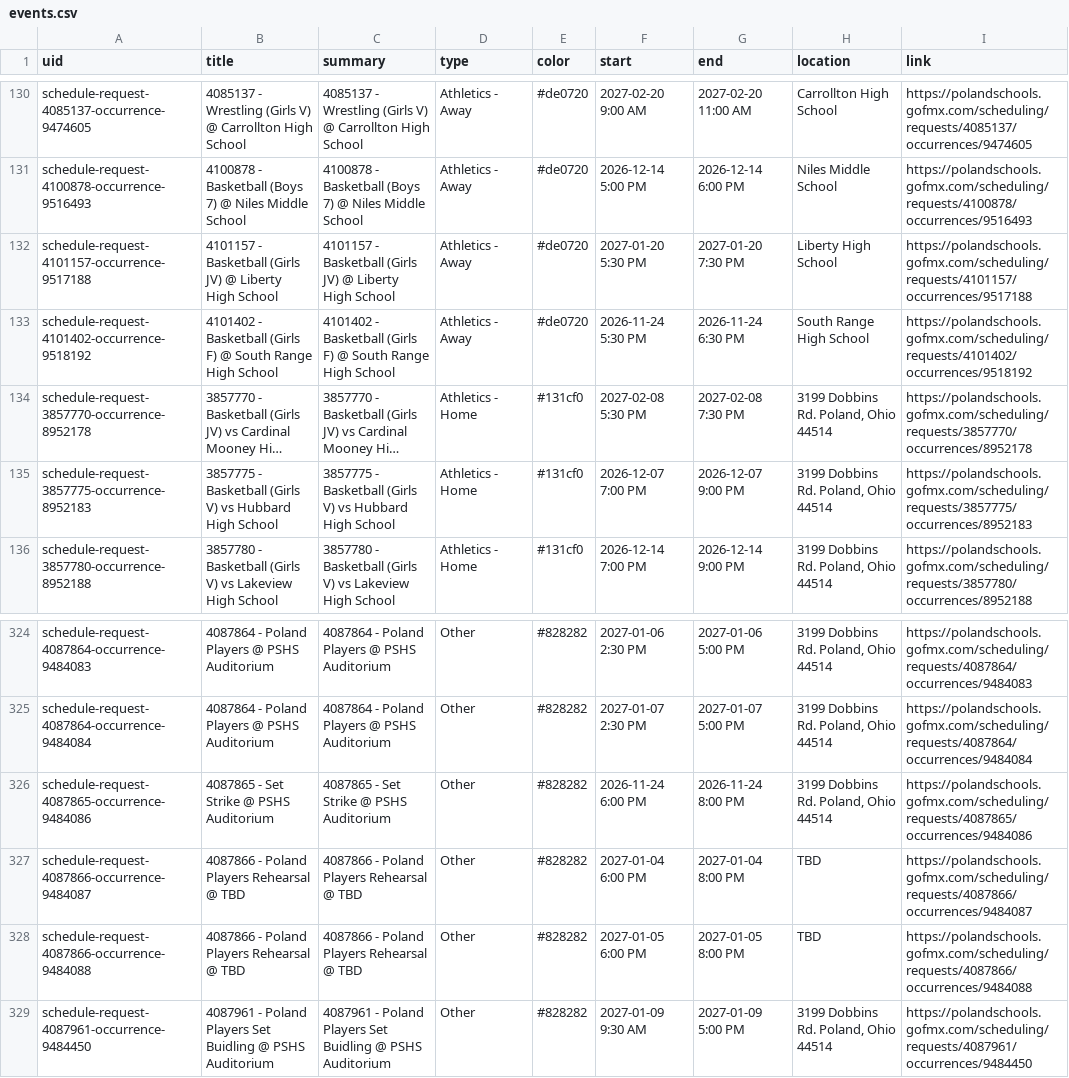
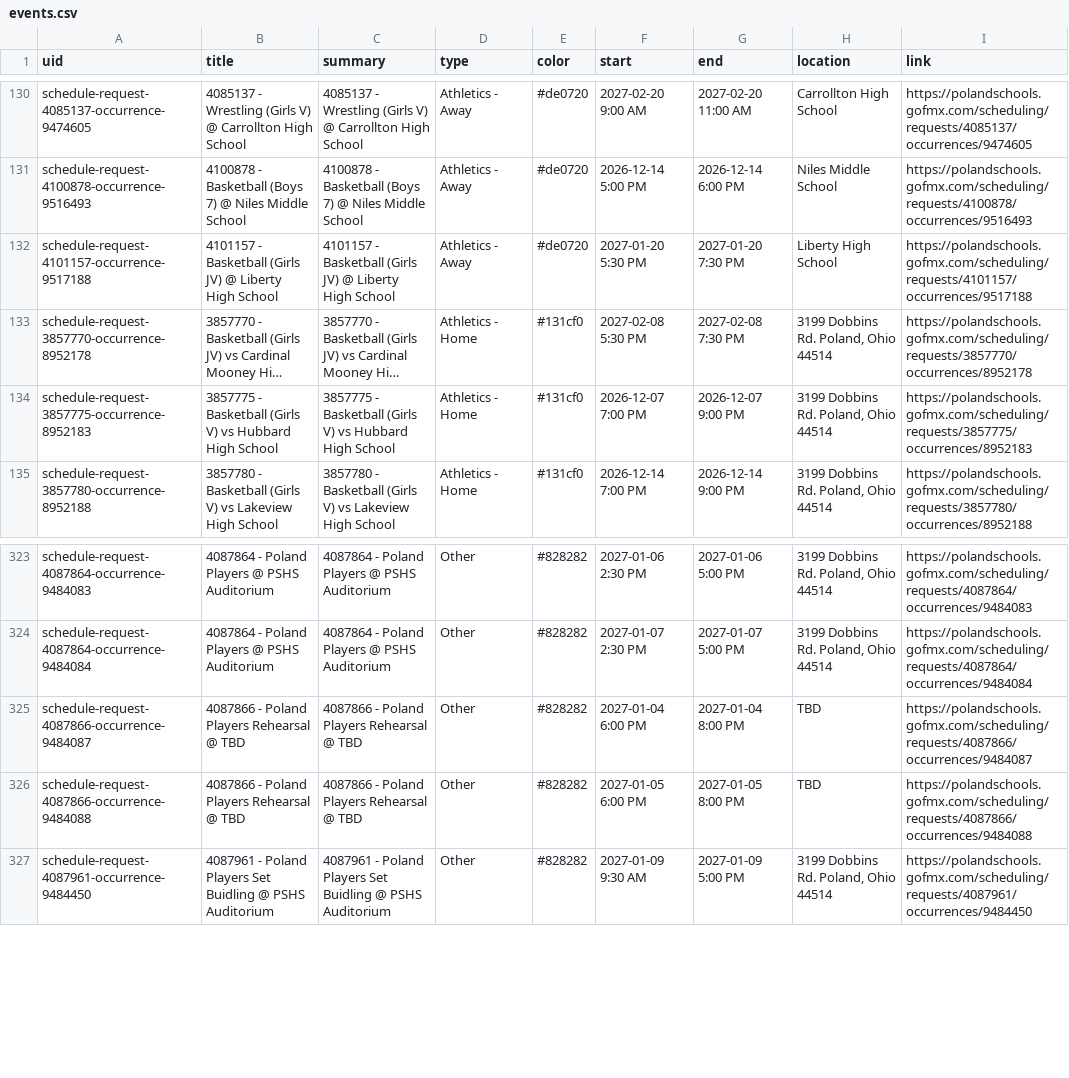
Before and after one commit to nruggieri-poland/calendar, a CSV file: output/events.csv, drawn as a sheet; only a part is shown, gaps mark what is left out; long unchanged cells end in …; the diff names each change by its address in the sheet, - before the commit and + after, or states it on an @@ line.

```diff
--- a/output/events.csv
+++ b/output/events.csv
-row 133: schedule-request-4101402-occurrence-9518192 | 4101402 - Basketball (Girls F) @ South Range High School | 4101402 - Basketball (Girls F) @ South Range High School | Athletics - Away | #de0720 | 2026-11-24 5:30 PM | 2026-11-24 6:30 PM | South Range High School | https://polandschools.gofmx.com/scheduling/requests/4101402/occurrences/9518192
-row 326: schedule-request-4087865-occurrence-9484086 | 4087865 - Set Strike @ PSHS Auditorium | 4087865 - Set Strike @ PSHS Auditorium | Other | #828282 | 2026-11-24 6:00 PM | 2026-11-24 8:00 PM | 3199 Dobbins Rd. Poland, Ohio 44514 | https://polandschools.gofmx.com/scheduling/requests/4087865/occurrences/9484086
```
Also changed, not shown: 3 other files.
